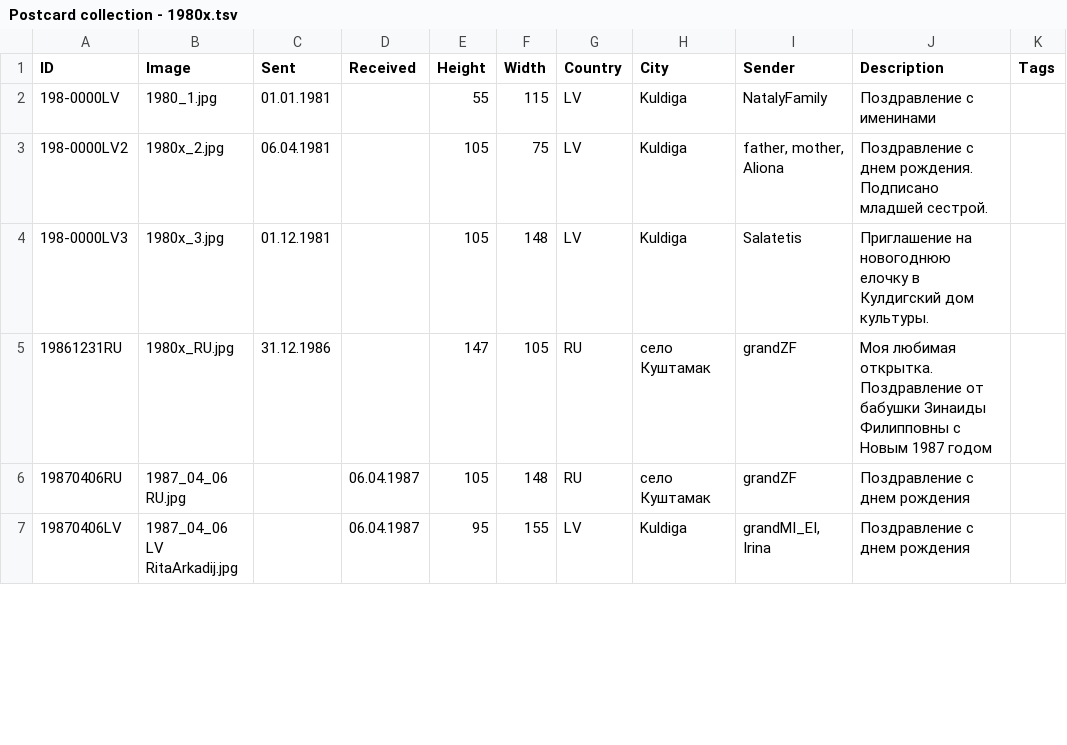
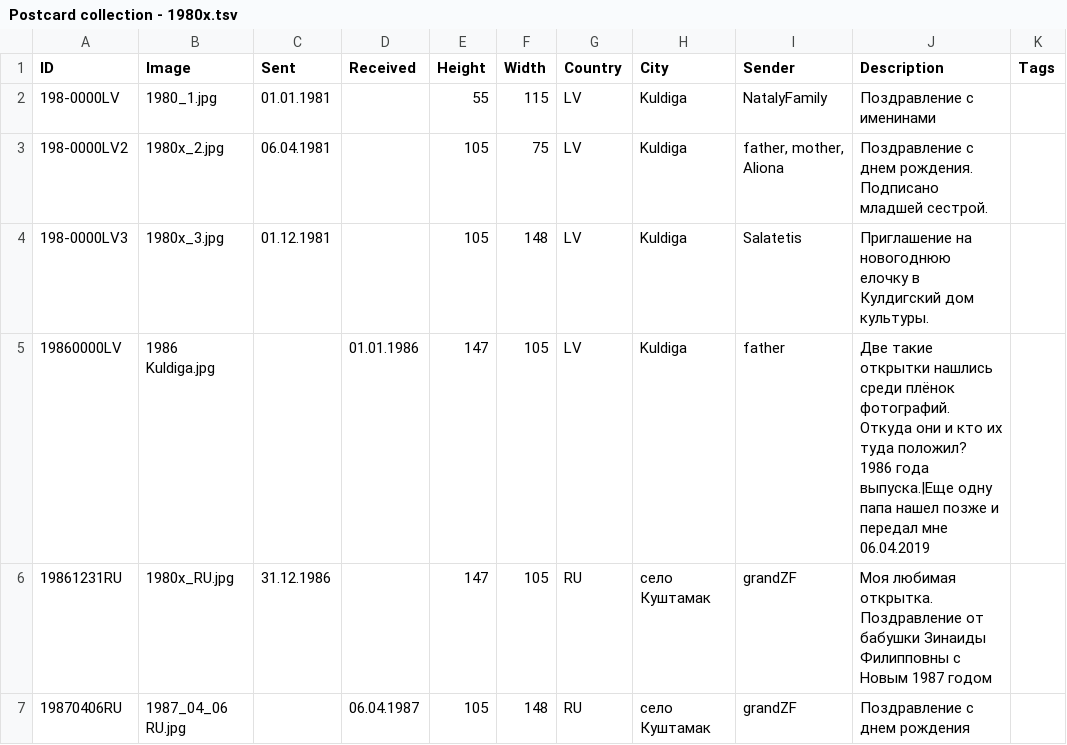
Before and after one commit to KarinaCher/collection, a TSV file: src/main/resources/Postcard collection - 1980x.tsv, drawn as a sheet; only a part is shown; the shorter side is filled out with more unchanged rows.

Commit message:
old postcards added

```diff
--- a/src/main/resources/Postcard collection - 1980x.tsv
+++ b/src/main/resources/Postcard collection - 1980x.tsv
@@ -4,2 +4,3 @@ ID	Image	Sent	Received	Height	Width	Country	City	Sender	Description	Tags
 198-0000LV3	1980x_3.jpg	01.12.1981		105	148	LV	Kuldiga	Salatetis	Приглашение на новогоднюю елочку в Кулдигский дом культуры.	
+19860000LV	1986 Kuldiga.jpg		01.01.1986	147	105	LV	Kuldiga	father	Две такие открытки нашлись среди плёнок фотографий. Откуда они и кто их туда положил? 1986 года выпуска.|Еще одну папа нашел позже и передал мне 06.04.2019	
 19861231RU	1980x_RU.jpg	31.12.1986		147	105	RU	село Куштамак	grandZF	Моя любимая открытка. Поздравление от бабушки Зинаиды Филипповны с Новым 1987 годом	
```
Also changed, not shown: 25 other files.
